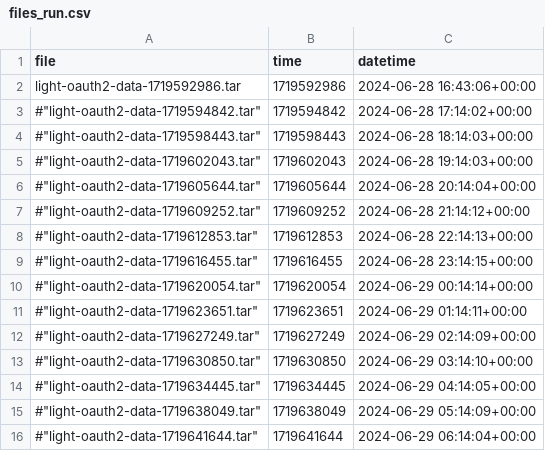
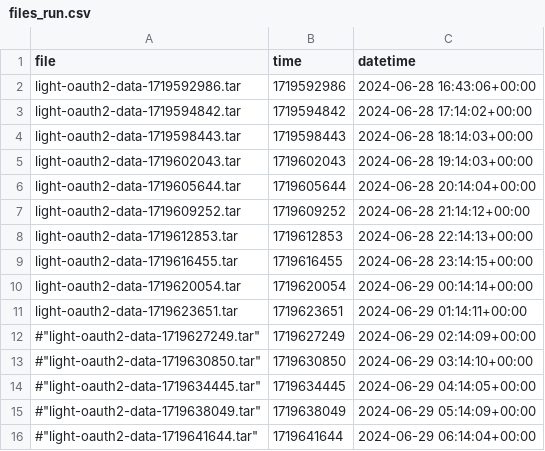
Before and after one commit to juanakin-skywalker/tfm-microservices-anomaly-detection, a CSV file: server1/config/files_run.csv, drawn as a sheet; only a part is shown.

```diff
--- a/server1/config/files_run.csv
+++ b/server1/config/files_run.csv
@@ -2,11 +2,11 @@
 "light-oauth2-data-1719592986.tar","1719592986","2024-06-28 16:43:06+00:00"
-#"light-oauth2-data-1719594842.tar","1719594842","2024-06-28 17:14:02+00:00"
-#"light-oauth2-data-1719598443.tar","1719598443","2024-06-28 18:14:03+00:00"
-#"light-oauth2-data-1719602043.tar","1719602043","2024-06-28 19:14:03+00:00"
-#"light-oauth2-data-1719605644.tar","1719605644","2024-06-28 20:14:04+00:00"
-#"light-oauth2-data-1719609252.tar","1719609252","2024-06-28 21:14:12+00:00"
-#"light-oauth2-data-1719612853.tar","1719612853","2024-06-28 22:14:13+00:00"
-#"light-oauth2-data-1719616455.tar","1719616455","2024-06-28 23:14:15+00:00"
-#"light-oauth2-data-1719620054.tar","1719620054","2024-06-29 00:14:14+00:00"
-#"light-oauth2-data-1719623651.tar","1719623651","2024-06-29 01:14:11+00:00"
+"light-oauth2-data-1719594842.tar","1719594842","2024-06-28 17:14:02+00:00"
+"light-oauth2-data-1719598443.tar","1719598443","2024-06-28 18:14:03+00:00"
+"light-oauth2-data-1719602043.tar","1719602043","2024-06-28 19:14:03+00:00"
+"light-oauth2-data-1719605644.tar","1719605644","2024-06-28 20:14:04+00:00"
+"light-oauth2-data-1719609252.tar","1719609252","2024-06-28 21:14:12+00:00"
+"light-oauth2-data-1719612853.tar","1719612853","2024-06-28 22:14:13+00:00"
+"light-oauth2-data-1719616455.tar","1719616455","2024-06-28 23:14:15+00:00"
+"light-oauth2-data-1719620054.tar","1719620054","2024-06-29 00:14:14+00:00"
+"light-oauth2-data-1719623651.tar","1719623651","2024-06-29 01:14:11+00:00"
 #"light-oauth2-data-1719627249.tar","1719627249","2024-06-29 02:14:09+00:00"
```
Also changed, not shown: 1 other file.
